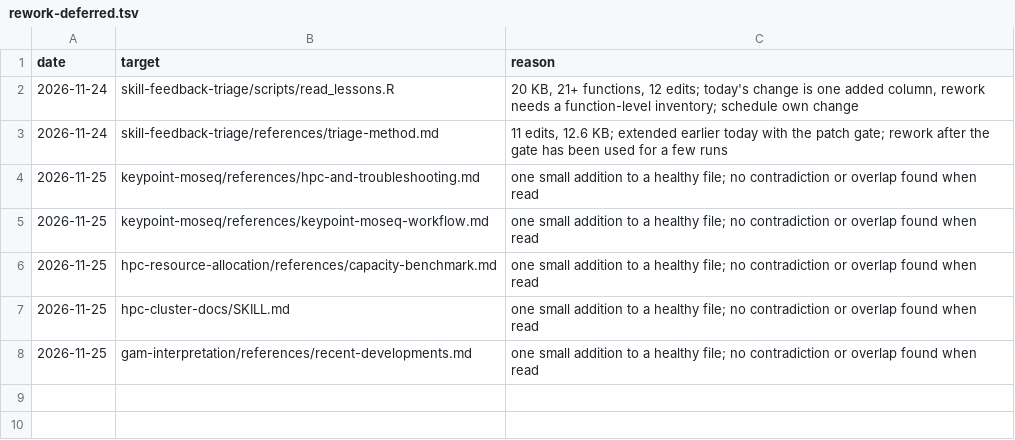
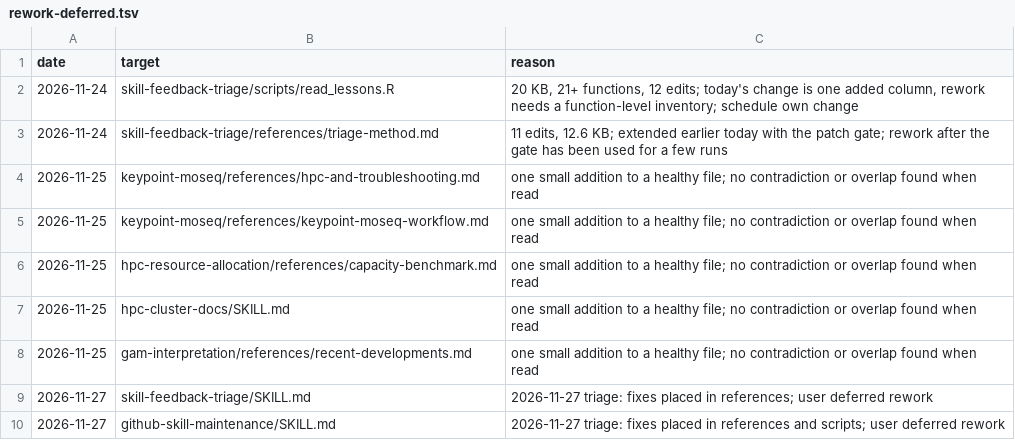
Before and after one commit to tsievert/llm-skills, a TSV file: skill-feedback-triage/references/rework-deferred.tsv, drawn as a sheet; the diff names each change by its address in the sheet, - before the commit and + after, or states it on an @@ line.

Commit message:
Nineteenth triage run: fix_eol helper, OpenAlex corrections, kpms tie-break, chaining and DLC notes, nested-JSON recipe, triage process notes

```diff
--- a/skill-feedback-triage/references/rework-deferred.tsv
+++ b/skill-feedback-triage/references/rework-deferred.tsv
+row 9: 2026-11-27 | skill-feedback-triage/SKILL.md | 2026-11-27 triage: fixes placed in references; user deferred rework
+row 10: 2026-11-27 | github-skill-maintenance/SKILL.md | 2026-11-27 triage: fixes placed in references and scripts; user deferred rework
```
Also changed, not shown: 17 other files.
